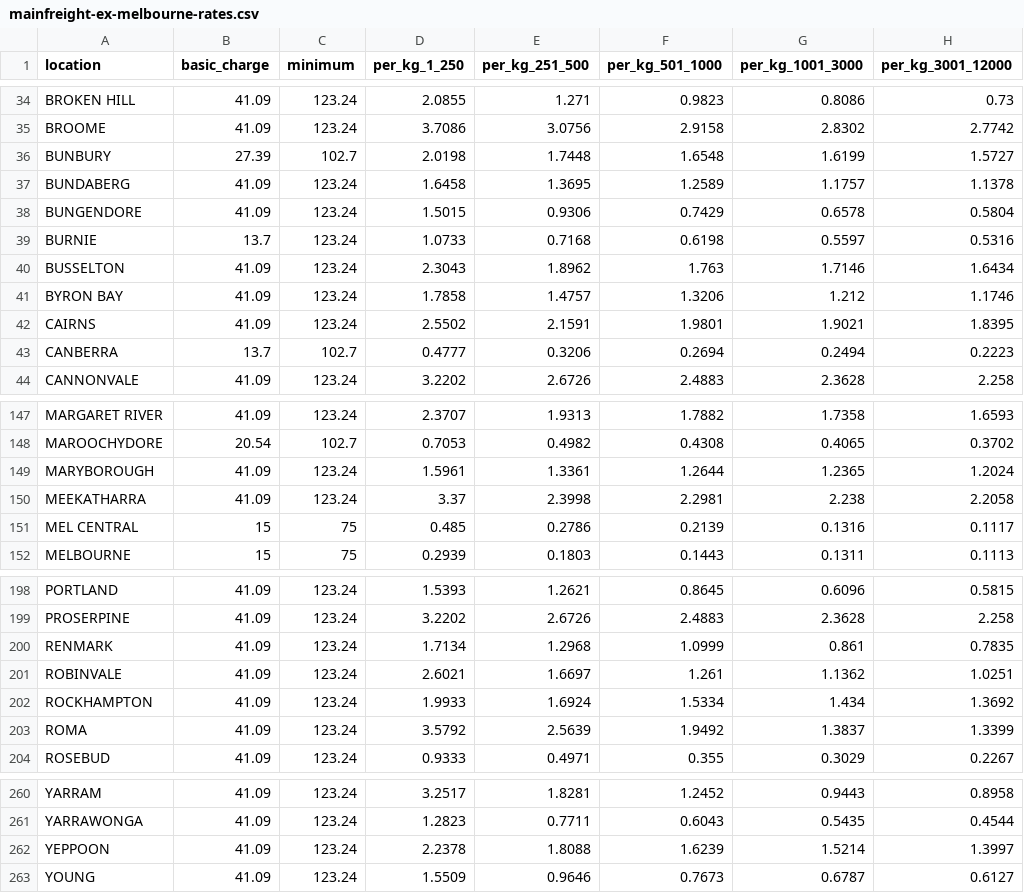
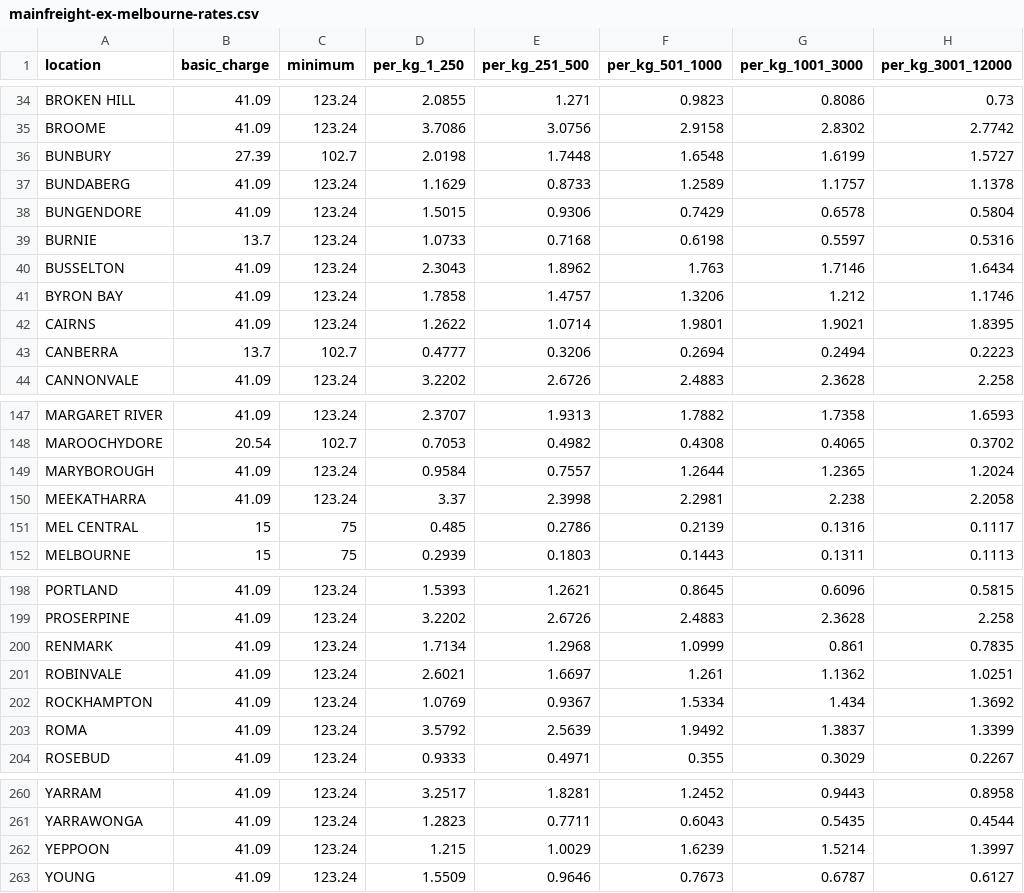
Before and after one commit to MASTERKRAFTFitness/masterkraft-site, a CSV file: supabase/rate-cards/mainfreight-ex-melbourne-rates.csv, drawn as a sheet; only a part is shown, gaps mark what is left out; the diff names each change by its address in the sheet, - before the commit and + after, or states it on an @@ line.

```diff
--- a/supabase/rate-cards/mainfreight-ex-melbourne-rates.csv
+++ b/supabase/rate-cards/mainfreight-ex-melbourne-rates.csv
-D37 (per_kg_1_250): 1.6458
+D37 (per_kg_1_250): 1.1629
-E37 (per_kg_251_500): 1.3695
+E37 (per_kg_251_500): 0.8733
-D42 (per_kg_1_250): 2.5502
+D42 (per_kg_1_250): 1.2622
-E42 (per_kg_251_500): 2.1591
+E42 (per_kg_251_500): 1.0714
-D149 (per_kg_1_250): 1.5961
+D149 (per_kg_1_250): 0.9584
-E149 (per_kg_251_500): 1.3361
+E149 (per_kg_251_500): 0.7557
-D202 (per_kg_1_250): 1.9933
+D202 (per_kg_1_250): 1.0769
-E202 (per_kg_251_500): 1.6924
+E202 (per_kg_251_500): 0.9367
-D262 (per_kg_1_250): 2.2378
+D262 (per_kg_1_250): 1.215
-E262 (per_kg_251_500): 1.8088
+E262 (per_kg_251_500): 1.0029
```
Also changed, not shown: supabase/rate-cards/mainfreight-postcodes.csv, 2 other files.
